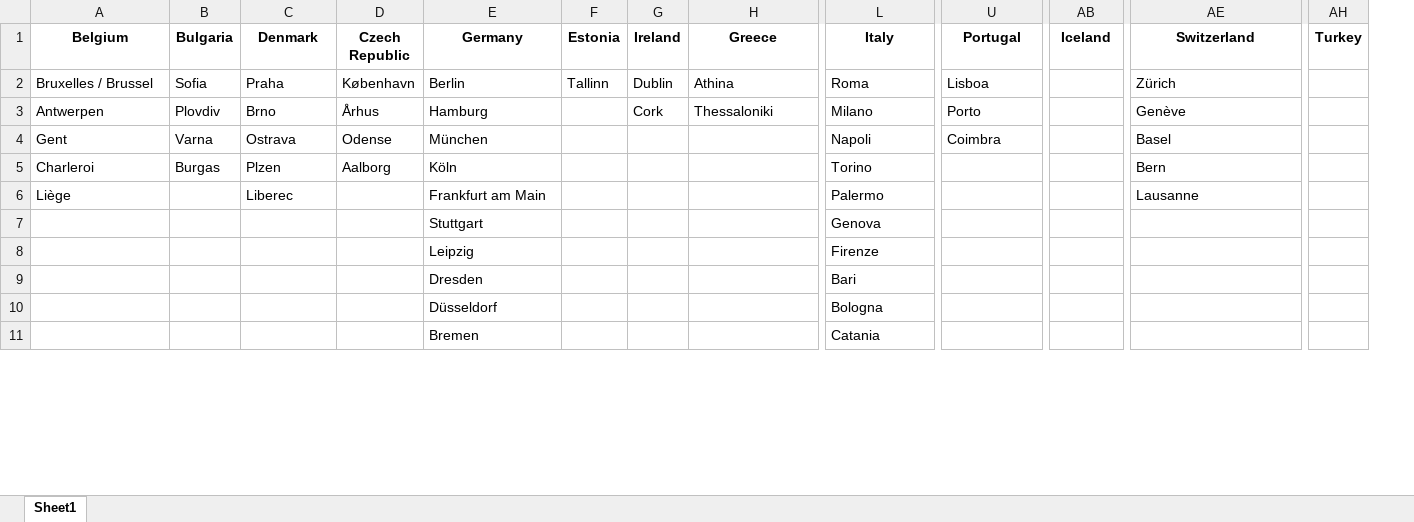
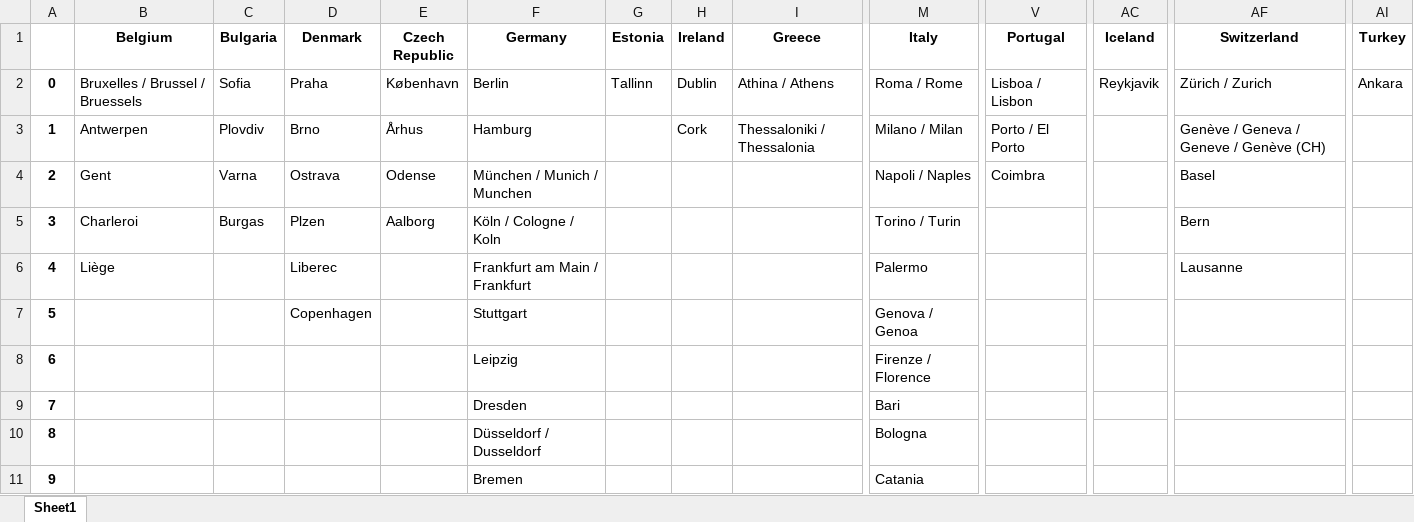
Before and after one commit to jjackson12/globCities, an Excel workbook: CountryCities.xlsx, sheet Sheet1, drawn as a sheet; only a part is shown, gaps mark what is left out; values as stored, in another font and other column widths than the file's, no borders; addresses are those after the commit; the diff covers the shown part only; the diff names each change by its address in the sheet, - before the commit and + after, or states it on an @@ line.

```diff
--- a/CountryCities.xlsx (sheet Sheet1)
+++ b/CountryCities.xlsx (sheet Sheet1)
+column A, rows 2-11: 0 | 1 | 2 | 3 | 4 | 5 | 6 | 7 | 8 | 9
-B2 (Belgium): Bruxelles / Brussel
+B2 (Belgium): Bruxelles / Brussel / Bruessels
-I2 (Greece): Athina
+I2 (Greece): Athina / Athens
-M2 (Italy): Roma
+M2 (Italy): Roma / Rome
-V2 (Portugal): Lisboa
+V2 (Portugal): Lisboa / Lisbon
-AC2 (Iceland): (empty)
+AC2 (Iceland): Reykjavik
-AF2 (Switzerland): Zürich
+AF2 (Switzerland): Zürich / Zurich
-AI2 (Turkey): (empty)
+AI2 (Turkey): Ankara
-I3 (Greece): Thessaloniki
+I3 (Greece): Thessaloniki / Thessalonia
-M3 (Italy): Milano
+M3 (Italy): Milano / Milan
-V3 (Portugal): Porto
+V3 (Portugal): Porto / El Porto
-AF3 (Switzerland): Genève
+AF3 (Switzerland): Genève / Geneva / Geneve / Genève (CH)
-F4 (Germany): München
+F4 (Germany): München / Munich / Munchen
-M4 (Italy): Napoli
+M4 (Italy): Napoli / Naples
-F5 (Germany): Köln
+F5 (Germany): Köln / Cologne / Koln
-M5 (Italy): Torino
+M5 (Italy): Torino / Turin
-F6 (Germany): Frankfurt am Main
+F6 (Germany): Frankfurt am Main / Frankfurt
-D7 (Denmark): (empty)
+D7 (Denmark): Copenhagen
-M7 (Italy): Genova
+M7 (Italy): Genova / Genoa
-M8 (Italy): Firenze
+M8 (Italy): Firenze / Florence
-F10 (Germany): Düsseldorf
+F10 (Germany): Düsseldorf / Dusseldorf
```
Also changed, not shown: 22 added rows, 22 removed rows and 29 edited cells elsewhere in this sheet, 1 other file.
